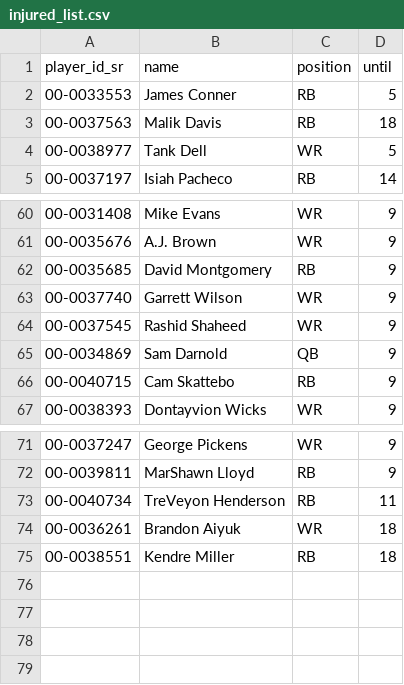
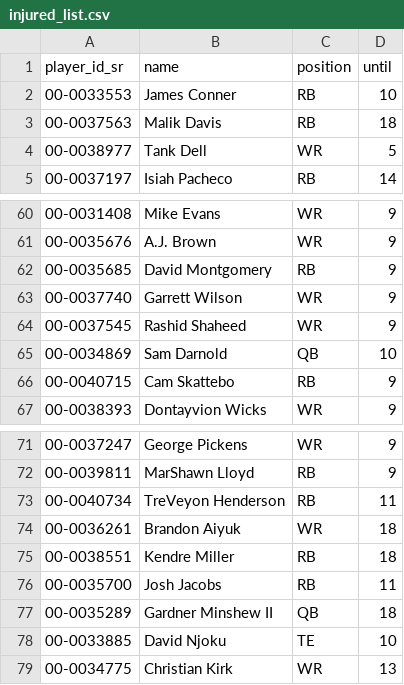
Before and after one commit to tefirman/fantasy-data, a CSV file: fantasyfb/injured_list.csv, drawn as a sheet; only a part is shown, gaps mark what is left out.

```diff
--- a/fantasyfb/injured_list.csv
+++ b/fantasyfb/injured_list.csv
@@ -1,3 +1,3 @@
 player_id_sr,name,position,until
-00-0033553,James Conner,RB,5
+00-0033553,James Conner,RB,10
 00-0037563,Malik Davis,RB,18
@@ -64,3 +64,3 @@ player_id_sr,name,position,until
 00-0037545,Rashid Shaheed,WR,9
-00-0034869,Sam Darnold,QB,9
+00-0034869,Sam Darnold,QB,10
 00-0040715,Cam Skattebo,RB,9
@@ -75 +75,5 @@ player_id_sr,name,position,until
 00-0038551,Kendre Miller,RB,18
+00-0035700,Josh Jacobs,RB,11
+00-0035289,Gardner Minshew II,QB,18
+00-0033885,David Njoku,TE,10
+00-0034775,Christian Kirk,WR,13
```
